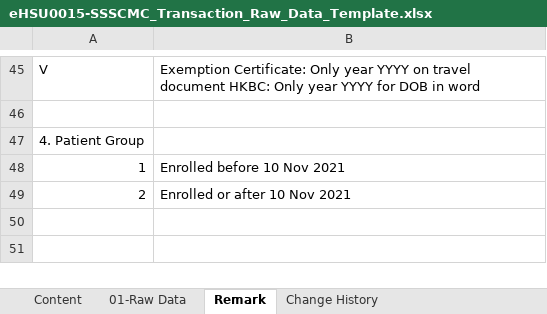
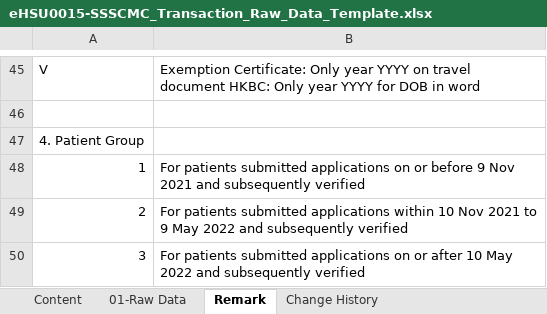
Before and after one commit to ethancyf/ethancyf, an Excel workbook: EHS2019/EHS/ExcelGenerator/Template/eHSU0015-SSSCMC_Transaction_Raw_Data_Template.xlsx, sheet Remark, drawn as a sheet; only a part is shown, gaps mark what is left out; values as stored, in another font and other column widths than the file's, no borders; charts and pictures not drawn; the diff names each change by its address in the sheet, - before the commit and + after, or states it on an @@ line.

```diff
--- a/EHS2019/EHS/ExcelGenerator/Template/eHSU0015-SSSCMC_Transaction_Raw_Data_Template.xlsx (sheet Remark)
+++ b/EHS2019/EHS/ExcelGenerator/Template/eHSU0015-SSSCMC_Transaction_Raw_Data_Template.xlsx (sheet Remark)
-B48: Enrolled before 10 Nov 2021
+B48: For patients submitted applications on or before 9 Nov 2021 and subsequently verified
-B49: Enrolled or after 10 Nov 2021
+B49: For patients submitted applications within 10 Nov 2021 to 9 May 2022 and subsequently verified
+row 50: 3 | For patients submitted applications on or after 10 May 2022 and subsequently verified
```
Also changed, not shown: sheet Change History.
